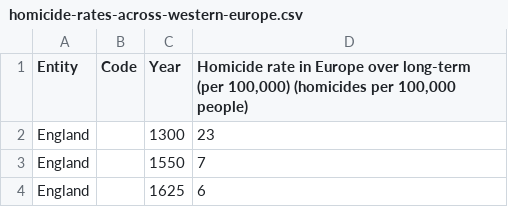
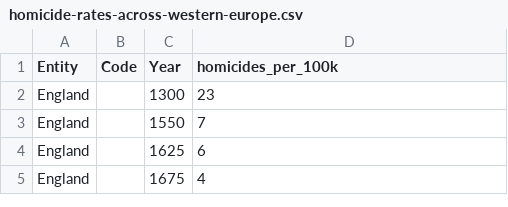
Before and after one commit to TinaMaria/HomicideHistory, a CSV file: data/homicide-rates-across-western-europe.csv, drawn as a sheet; only a part is shown; the shorter side is filled out with more unchanged rows.

Commit message:
Update homicide-rates-across-western-europe.csv

```diff
--- a/data/homicide-rates-across-western-europe.csv
+++ b/data/homicide-rates-across-western-europe.csv
@@ -1,2 +1,2 @@
-Entity,Code,Year,"Homicide rate in Europe over long-term (per 100,000) (homicides per 100,000 people)"
+Entity,Code,Year,"homicides_per_100k"
 England,,1300,23
```
